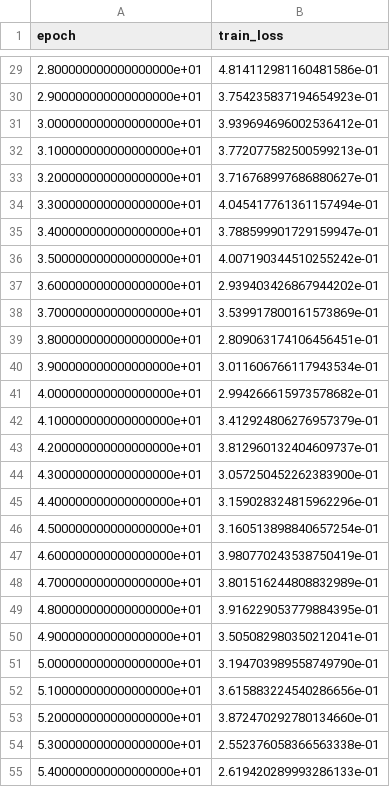
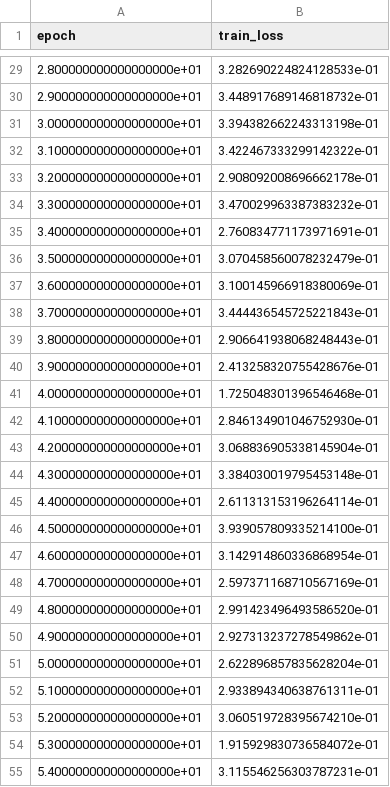
Before and after one commit to ShenChenkai/BrainCLIP, a CSV file: BrainGB-master/train_loss_history.csv, drawn as a sheet; only a part is shown, gaps mark what is left out; the diff covers the shown part only.

```diff
--- a/BrainGB-master/train_loss_history.csv
+++ b/BrainGB-master/train_loss_history.csv
@@ -29,27 +29,27 @@ epoch,train_loss
-2.800000000000000000e+01,4.814112981160481586e-01
-2.900000000000000000e+01,3.754235837194654923e-01
-3.000000000000000000e+01,3.939694696002536412e-01
-3.100000000000000000e+01,3.772077582500599213e-01
-3.200000000000000000e+01,3.716768997686880627e-01
-3.300000000000000000e+01,4.045417761361157494e-01
-3.400000000000000000e+01,3.788599901729159947e-01
-3.500000000000000000e+01,4.007190344510255242e-01
-3.600000000000000000e+01,2.939403426867944202e-01
-3.700000000000000000e+01,3.539917800161573869e-01
-3.800000000000000000e+01,2.809063174106456451e-01
-3.900000000000000000e+01,3.011606766117943534e-01
-4.000000000000000000e+01,2.994266615973578682e-01
-4.100000000000000000e+01,3.412924806276957379e-01
-4.200000000000000000e+01,3.812960132404609737e-01
-4.300000000000000000e+01,3.057250452262383900e-01
-4.400000000000000000e+01,3.159028324815962296e-01
-4.500000000000000000e+01,3.160513898840657254e-01
-4.600000000000000000e+01,3.980770243538750419e-01
-4.700000000000000000e+01,3.801516244808832989e-01
-4.800000000000000000e+01,3.916229053779884395e-01
-4.900000000000000000e+01,3.505082980350212041e-01
-5.000000000000000000e+01,3.194703989558749790e-01
-5.100000000000000000e+01,3.615883224540286656e-01
-5.200000000000000000e+01,3.872470292780134660e-01
-5.300000000000000000e+01,2.552376058366563338e-01
-5.400000000000000000e+01,2.619420289993286133e-01
+2.800000000000000000e+01,3.282690224824128533e-01
+2.900000000000000000e+01,3.448917689146818732e-01
+3.000000000000000000e+01,3.394382662243313198e-01
+3.100000000000000000e+01,3.422467333299142322e-01
+3.200000000000000000e+01,2.908092008696662178e-01
+3.300000000000000000e+01,3.470029963387383232e-01
+3.400000000000000000e+01,2.760834771173971691e-01
+3.500000000000000000e+01,3.070458560078232479e-01
+3.600000000000000000e+01,3.100145966918380069e-01
+3.700000000000000000e+01,3.444436545725221843e-01
+3.800000000000000000e+01,2.906641938068248443e-01
+3.900000000000000000e+01,2.413258320755428676e-01
+4.000000000000000000e+01,1.725048301396546468e-01
+4.100000000000000000e+01,2.846134901046752930e-01
+4.200000000000000000e+01,3.068836905338145904e-01
+4.300000000000000000e+01,3.384030019795453148e-01
+4.400000000000000000e+01,2.611313153196264114e-01
+4.500000000000000000e+01,3.939057809335214100e-01
+4.600000000000000000e+01,3.142914860336868954e-01
+4.700000000000000000e+01,2.597371168710567169e-01
+4.800000000000000000e+01,2.991423496493586520e-01
+4.900000000000000000e+01,2.927313237278549862e-01
+5.000000000000000000e+01,2.622896857835628204e-01
+5.100000000000000000e+01,2.933894340638761311e-01
+5.200000000000000000e+01,3.060519728395674210e-01
+5.300000000000000000e+01,1.915929830736584072e-01
+5.400000000000000000e+01,3.115546256303787231e-01
```
Also changed, not shown: 73 edited cells elsewhere in this file, BrainGB-master/val_loss_history.csv, 16 other files.
